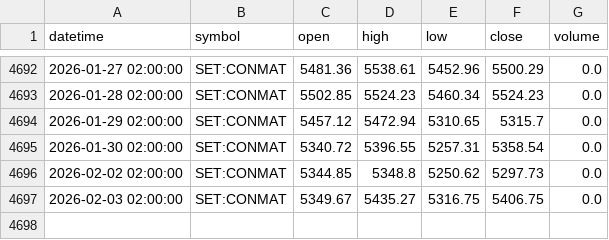
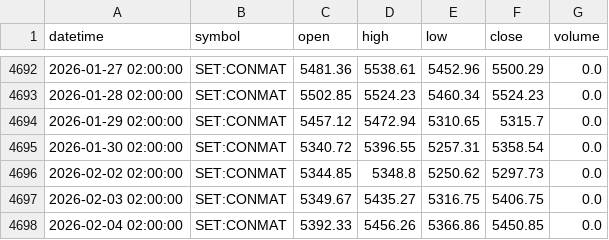
Before and after one commit to FameIllusionMaya/Relative_Rotation_Graph, a CSV file: data/daily/CONMAT.csv, drawn as a sheet; only a part is shown, gaps mark what is left out; the diff names each change by its address in the sheet, - before the commit and + after, or states it on an @@ line.

```diff
--- a/data/daily/CONMAT.csv
+++ b/data/daily/CONMAT.csv
+row 4698: 2026-02-04 02:00:00 | SET:CONMAT | 5392.33 | 5456.26 | 5366.86 | 5450.85 | 0.0
```
Also changed, not shown: data/daily/FASHION.csv, data/daily/PAPER.csv, 25 other files.
